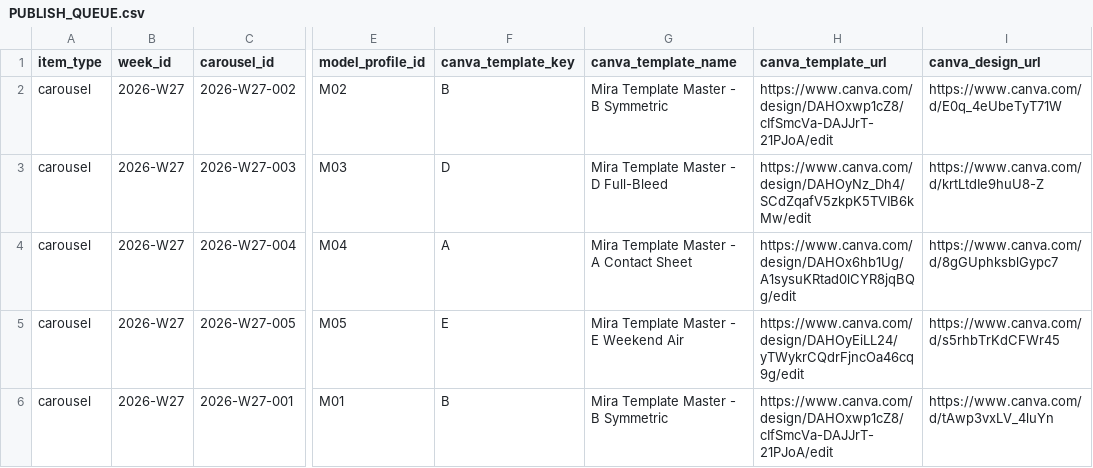
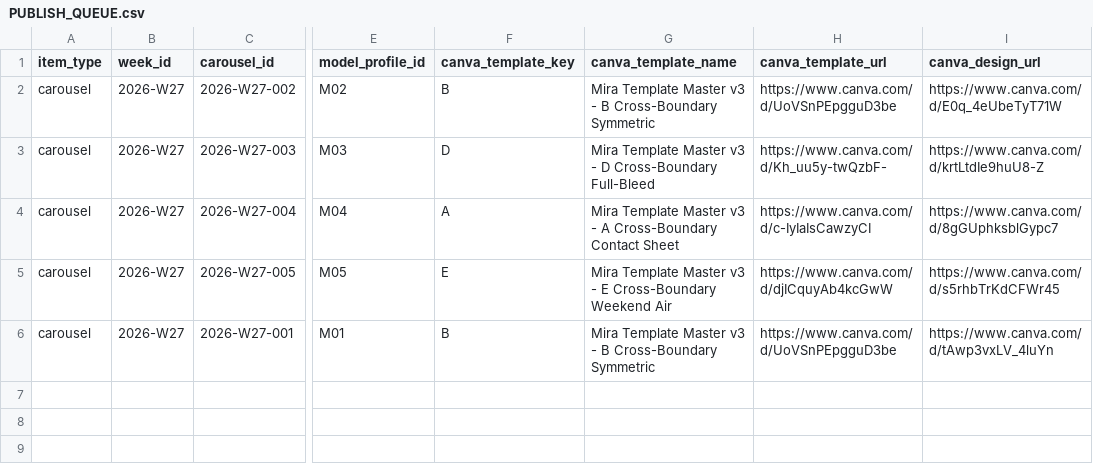
Before and after one commit to fcsh1526/codex-fittingrooom, a CSV file: 10_automation/PUBLISH_QUEUE.csv, drawn as a sheet; only a part is shown, gaps mark what is left out; the diff names each change by its address in the sheet, - before the commit and + after, or states it on an @@ line.

Commit message:
Activate Canva v3 cross-boundary masters

```diff
--- a/10_automation/PUBLISH_QUEUE.csv
+++ b/10_automation/PUBLISH_QUEUE.csv
-G2 (canva_template_name): Mira Template Master - B Symmetric
+G2 (canva_template_name): Mira Template Master v3 - B Cross-Boundary Symmetric
-H2 (canva_template_url): https://www.canva.com/design/DAHOxwp1cZ8/cIfSmcVa-DAJJrT-21PJoA/edit
+H2 (canva_template_url): https://www.canva.com/d/UoVSnPEpgguD3be
-G3 (canva_template_name): Mira Template Master - D Full-Bleed
+G3 (canva_template_name): Mira Template Master v3 - D Cross-Boundary Full-Bleed
-H3 (canva_template_url): https://www.canva.com/design/DAHOyNz_Dh4/SCdZqafV5zkpK5TVIB6kMw/edit
+H3 (canva_template_url): https://www.canva.com/d/Kh_uu5y-twQzbF-
-G4 (canva_template_name): …Template Master - A Contact Sheet
+G4 (canva_template_name): …Template Master v3 - A Cross-Boundary Contact Sheet
-H4 (canva_template_url): https://www.canva.com/design/DAHOx6hb1Ug/A1sysuKRtad0lCYR8jqBQg/edit
+H4 (canva_template_url): https://www.canva.com/d/c-IyIaIsCawzyCI
-G5 (canva_template_name): Mira Template Master - E Weekend Air
+G5 (canva_template_name): Mira Template Master v3 - E Cross-Boundary Weekend Air
-H5 (canva_template_url): https://www.canva.com/design/DAHOyEiLL24/yTWykrCQdrFjncOa46cq9g/edit
+H5 (canva_template_url): https://www.canva.com/d/djICquyAb4kcGwW
-G6 (canva_template_name): Mira Template Master - B Symmetric
+G6 (canva_template_name): Mira Template Master v3 - B Cross-Boundary Symmetric
-H6 (canva_template_url): https://www.canva.com/design/DAHOxwp1cZ8/cIfSmcVa-DAJJrT-21PJoA/edit
+H6 (canva_template_url): https://www.canva.com/d/UoVSnPEpgguD3be
```
Also changed, not shown: 18 other files.
